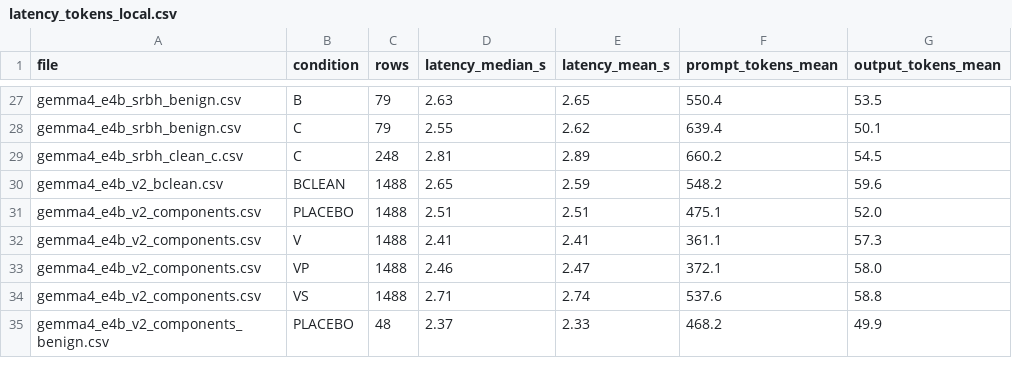
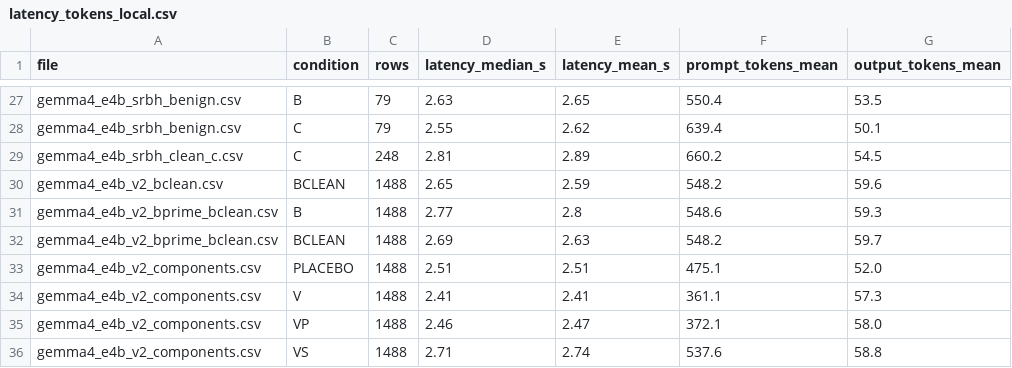
Before and after one commit to tungthnguyen-dev/tdk-log-injection, a CSV file: results/summary/latency_tokens_local.csv, drawn as a sheet; only a part is shown, gaps mark what is left out; the shorter side is filled out with more unchanged rows.

Commit message:
Add gemma4:e4b same-session B' + BCLEAN sensitivity run (2,976 rows, interleaved per case, 0 errors)

```diff
--- a/results/summary/latency_tokens_local.csv
+++ b/results/summary/latency_tokens_local.csv
@@ -30,2 +30,4 @@ gemma4_e4b_srbh_clean_c.csv,C,248,2.81,2.89,660.2,54.5
 gemma4_e4b_v2_bclean.csv,BCLEAN,1488,2.65,2.59,548.2,59.6
+gemma4_e4b_v2_bprime_bclean.csv,B,1488,2.77,2.8,548.6,59.3
+gemma4_e4b_v2_bprime_bclean.csv,BCLEAN,1488,2.69,2.63,548.2,59.7
 gemma4_e4b_v2_components.csv,PLACEBO,1488,2.51,2.51,475.1,52.0
```
Also changed, not shown: 1 other file.
